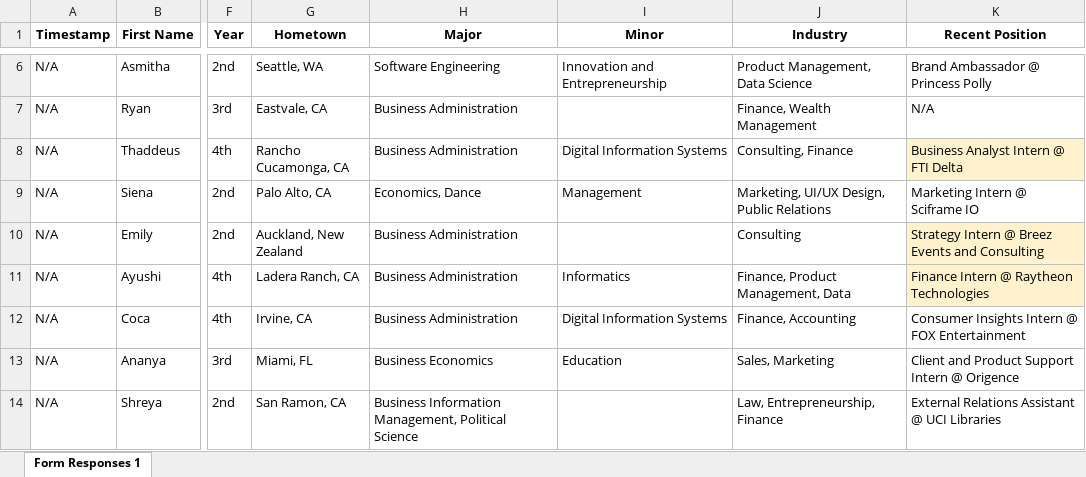
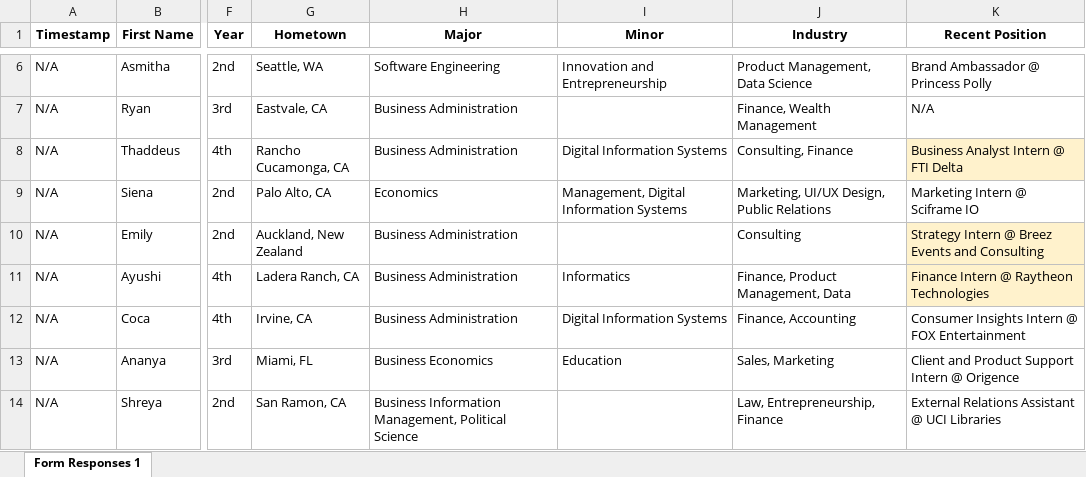
Before and after one commit to dspuci/dspuci-website-gatsby, an Excel workbook: src/data/current_data/bios_currentdata.xlsx, sheet Form Responses 1, drawn as a sheet; only a part is shown, gaps mark what is left out; values as stored, in another font and other column widths than the file's, no borders; charts and pictures not drawn; the diff names each change by its address in the sheet, - before the commit and + after, or states it on an @@ line.

```diff
--- a/src/data/current_data/bios_currentdata.xlsx (sheet Form Responses 1)
+++ b/src/data/current_data/bios_currentdata.xlsx (sheet Form Responses 1)
-H9 (Major): Economics, Dance
+H9 (Major): Economics
-I9 (Minor): Management
+I9 (Minor): Management, Digital Information Systems
```
Also changed, not shown: src/data/careers.xlsx, 17 other files.
